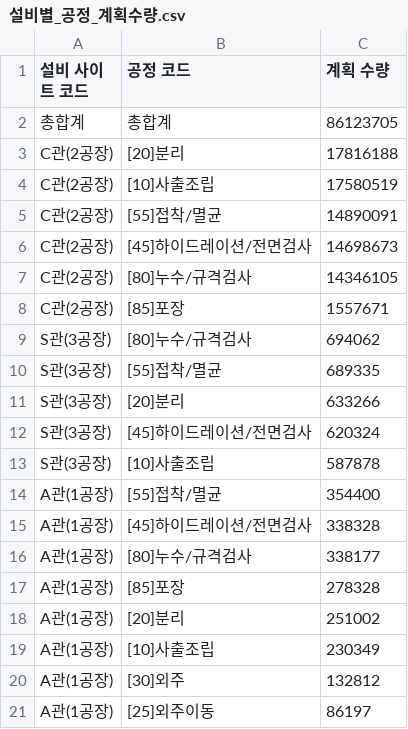
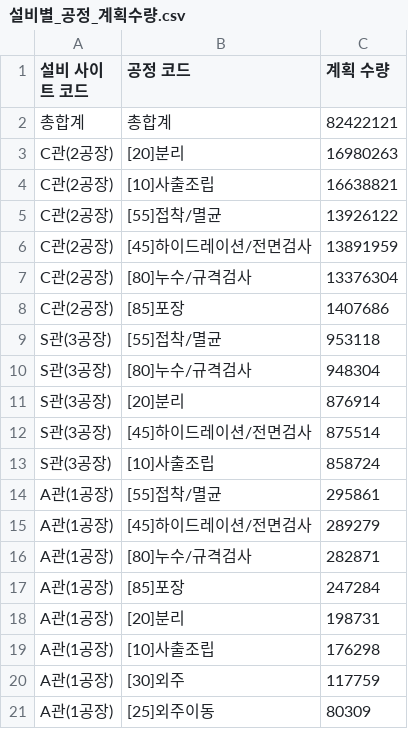
Before and after one commit to interojo-160907/s-prod-demand, a CSV file: out/설비별_공정_계획수량.csv, drawn as a sheet.

```diff
--- a/out/설비별_공정_계획수량.csv
+++ b/out/설비별_공정_계획수량.csv
@@ -1,21 +1,21 @@
 설비 사이트 코드,공정 코드,계획 수량
-총합계,총합계,86123705
-C관(2공장),[20]분리,17816188
-C관(2공장),[10]사출조립,17580519
-C관(2공장),[55]접착/멸균,14890091
-C관(2공장),[45]하이드레이션/전면검사,14698673
-C관(2공장),[80]누수/규격검사,14346105
-C관(2공장),[85]포장,1557671
-S관(3공장),[80]누수/규격검사,694062
-S관(3공장),[55]접착/멸균,689335
-S관(3공장),[20]분리,633266
-S관(3공장),[45]하이드레이션/전면검사,620324
-S관(3공장),[10]사출조립,587878
-A관(1공장),[55]접착/멸균,354400
-A관(1공장),[45]하이드레이션/전면검사,338328
-A관(1공장),[80]누수/규격검사,338177
-A관(1공장),[85]포장,278328
-A관(1공장),[20]분리,251002
-A관(1공장),[10]사출조립,230349
-A관(1공장),[30]외주,132812
-A관(1공장),[25]외주이동,86197
+총합계,총합계,82422121
+C관(2공장),[20]분리,16980263
+C관(2공장),[10]사출조립,16638821
+C관(2공장),[55]접착/멸균,13926122
+C관(2공장),[45]하이드레이션/전면검사,13891959
+C관(2공장),[80]누수/규격검사,13376304
+C관(2공장),[85]포장,1407686
+S관(3공장),[55]접착/멸균,953118
+S관(3공장),[80]누수/규격검사,948304
+S관(3공장),[20]분리,876914
+S관(3공장),[45]하이드레이션/전면검사,875514
+S관(3공장),[10]사출조립,858724
+A관(1공장),[55]접착/멸균,295861
+A관(1공장),[45]하이드레이션/전면검사,289279
+A관(1공장),[80]누수/규격검사,282871
+A관(1공장),[85]포장,247284
+A관(1공장),[20]분리,198731
+A관(1공장),[10]사출조립,176298
+A관(1공장),[30]외주,117759
+A관(1공장),[25]외주이동,80309
```
Also changed, not shown: out/생산실적_공정별_일별양품.csv, out/설비별_공정_제품코드_최소목표일.csv, 6 other files.
